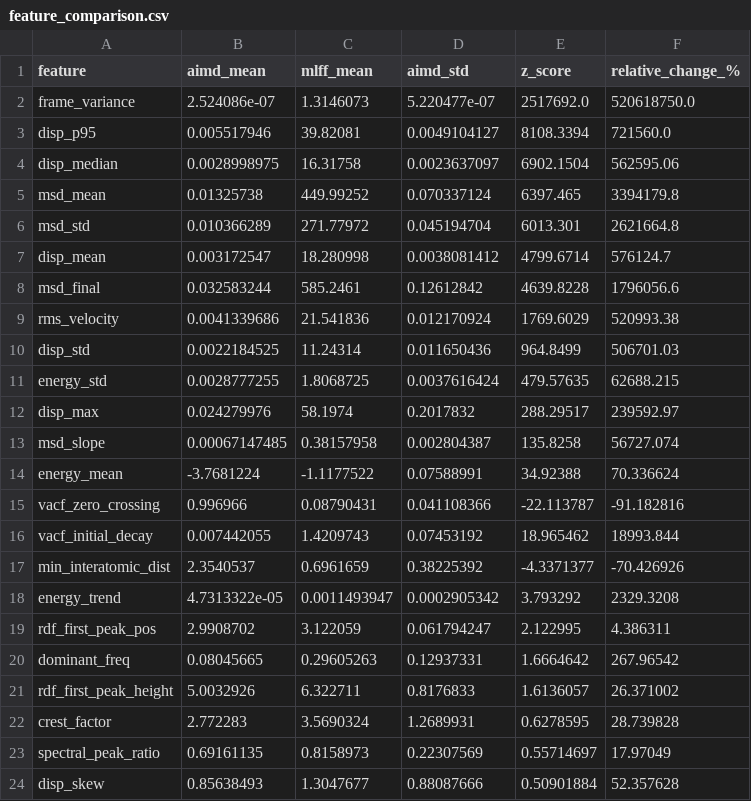
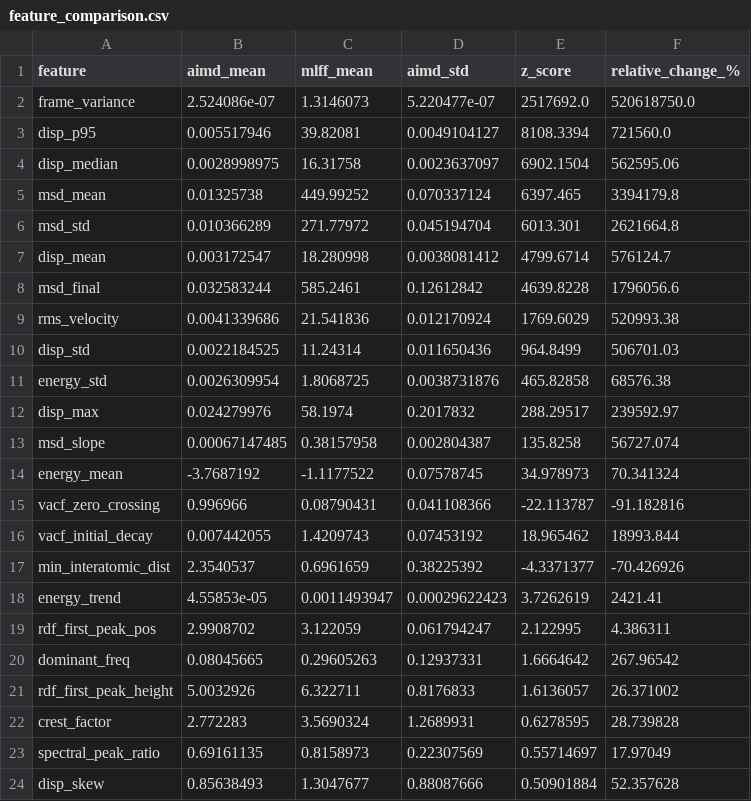
Before and after one commit to yicao-elina/aimd-anomaly-detection, a CSV file: results/reports/feature_comparison.csv, drawn as a sheet; only a part is shown.

```diff
--- a/results/reports/feature_comparison.csv
+++ b/results/reports/feature_comparison.csv
@@ -10,6 +10,6 @@ rms_velocity,0.0041339686,21.541836,0.012170924,1769.6029,520993.38
 disp_std,0.0022184525,11.24314,0.011650436,964.8499,506701.03
-energy_std,0.0028777255,1.8068725,0.0037616424,479.57635,62688.215
+energy_std,0.0026309954,1.8068725,0.0038731876,465.82858,68576.38
 disp_max,0.024279976,58.1974,0.2017832,288.29517,239592.97
 msd_slope,0.00067147485,0.38157958,0.002804387,135.8258,56727.074
-energy_mean,-3.7681224,-1.1177522,0.07588991,34.92388,70.336624
+energy_mean,-3.7687192,-1.1177522,0.07578745,34.978973,70.341324
 vacf_zero_crossing,0.996966,0.08790431,0.041108366,-22.113787,-91.182816
@@ -17,3 +17,3 @@ vacf_initial_decay,0.007442055,1.4209743,0.07453192,18.965462,18993.844
 min_interatomic_dist,2.3540537,0.6961659,0.38225392,-4.3371377,-70.426926
-energy_trend,4.7313322e-05,0.0011493947,0.0002905342,3.793292,2329.3208
+energy_trend,4.55853e-05,0.0011493947,0.00029622423,3.7262619,2421.41
 rdf_first_peak_pos,2.9908702,3.122059,0.061794247,2.122995,4.386311
```
Also changed, not shown: results/reports/ensemble_comparison.csv, 11 other files.
